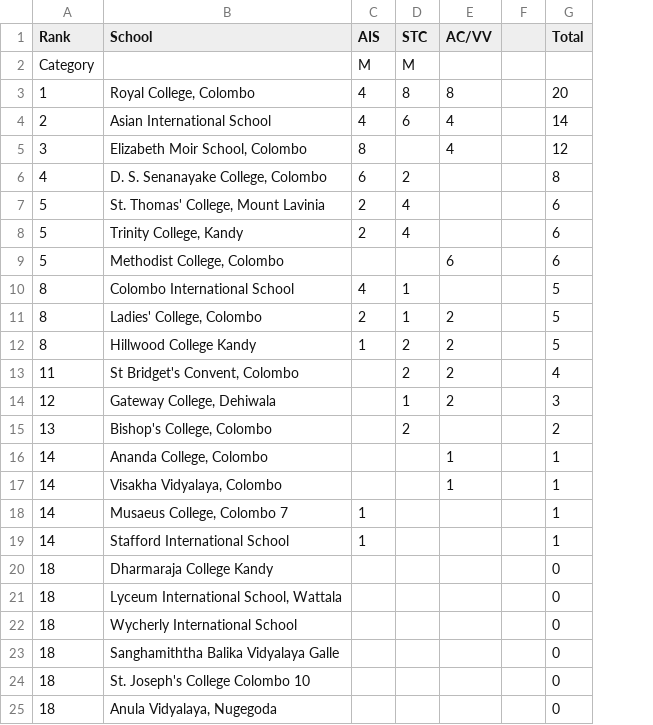
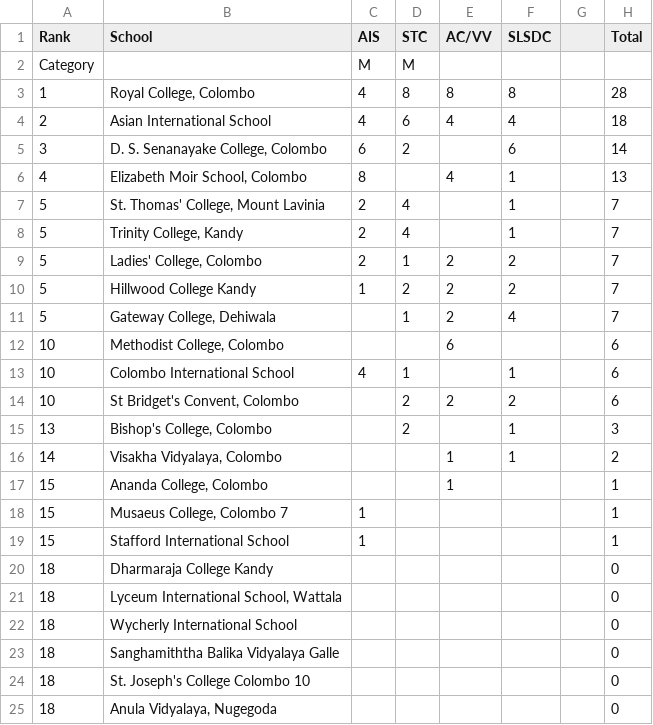
Before and after one commit to DDH13/debaterscouncil, a TSV file: assets/files/LT.tsv, drawn as a sheet; only a part is shown; removed rows and columns are numbered as before the commit, all else as after; the diff names each change by its address in the sheet, - before the commit and + after, or states it on an @@ line.

Commit message:
League table update for SLSDC

```diff
--- a/assets/files/LT.tsv
+++ b/assets/files/LT.tsv
+column F (SLSDC), rows 3-5: 8 | 4 | 6; rows 7-8: 1 | 1; rows 13-16: 1 | 2 | 1 | 1
-H3 (Total): 20
+H3 (Total): 28
-H4 (Total): 14
+H4 (Total): 18
-row 5: 3 | Elizabeth Moir School, Colombo | 8 |  | 4 |  | 12
-A5 (Rank): 4
+A5 (Rank): 3
-H5 (Total): 8
+H5 (Total): 14
+row 6: 4 | Elizabeth Moir School, Colombo | 8 |  | 4 | 1 |  | 13
-H7:H8 (Total): 6
+H7:H8 (Total): 7
+row 9: 5 | Ladies' College, Colombo | 2 | 1 | 2 | 2 |  | 7
+row 10: 5 | Hillwood College Kandy | 1 | 2 | 2 | 2 |  | 7
+row 11: 5 | Gateway College, Dehiwala |  | 1 | 2 | 4 |  | 7
-A12 (Rank): 5
+A12 (Rank): 10
-A13 (Rank): 8
+A13 (Rank): 10
-H13 (Total): 5
+H13 (Total): 6
-row 11: 8 | Ladies' College, Colombo | 2 | 1 | 2 |  | 5
-row 12: 8 | Hillwood College Kandy | 1 | 2 | 2 |  | 5
-A14 (Rank): 11
+A14 (Rank): 10
-H14 (Total): 4
+H14 (Total): 6
-row 14: 12 | Gateway College, Dehiwala |  | 1 | 2 |  | 3
-H15 (Total): 2
+H15 (Total): 3
-row 16: 14 | Ananda College, Colombo |  |  | 1 |  | 1
-H16 (Total): 1
+H16 (Total): 2
+row 17: 15 | Ananda College, Colombo |  |  | 1 |  |  | 1
-A18:A19 (Rank): 14
+A18:A19 (Rank): 15
```
